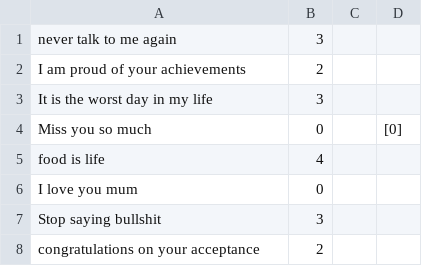
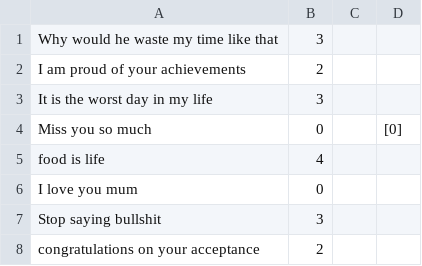
Before and after one commit to Satwik290896/Emotional_AI_Chatbot, a CSV file: train_emoji2.csv, drawn as a sheet; only a part is shown.

Commit message:
testable

```diff
--- a/train_emoji2.csv
+++ b/train_emoji2.csv
@@ -1,2 +1,2 @@
-never talk to me again,3,,
+Why would he waste my time like that,3,,
 I am proud of your achievements,2,,
```
